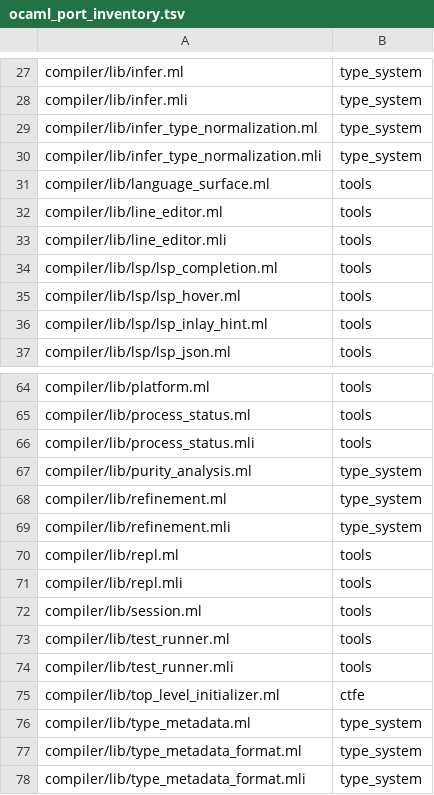
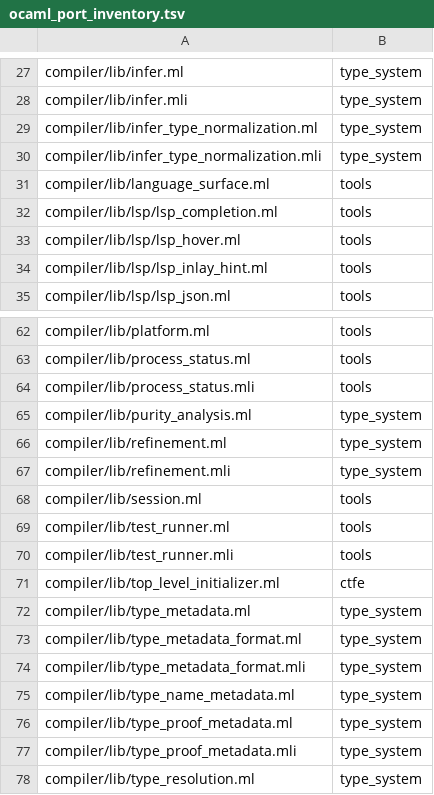
Before and after one commit to kablorp/blorp, a TSV file: compiler/blorp/src/stage_99_meta/ocaml_port_inventory.tsv, drawn as a sheet; only a part is shown, gaps mark what is left out; the shorter side is filled out with more unchanged rows; the diff names each change by its address in the sheet, - before the commit and + after, or states it on an @@ line.

Commit message:
Retire compiler JSON boundary and OCaml REPL
Keep compiler execution on typed Blorp artifacts, delete the unsupported OCaml REPL and line editor with their stale wiring, and retain explicit source/runtime Option ABI consistency coverage.

```diff
--- a/compiler/blorp/src/stage_99_meta/ocaml_port_inventory.tsv
+++ b/compiler/blorp/src/stage_99_meta/ocaml_port_inventory.tsv
-row 32: compiler/lib/line_editor.ml | tools
-row 33: compiler/lib/line_editor.mli | tools
-row 70: compiler/lib/repl.ml | tools
-row 71: compiler/lib/repl.mli | tools
```
Also changed, not shown: 42 other files.
